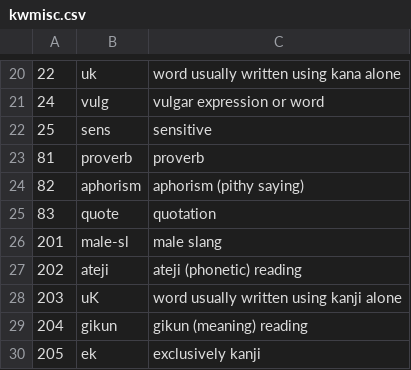
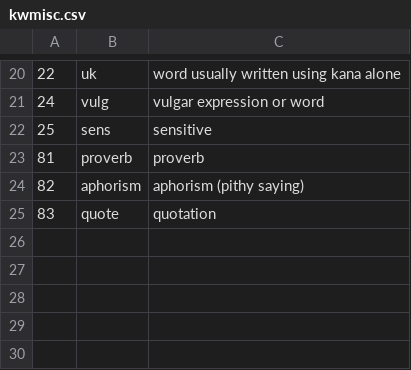
Before and after one commit to briankrznarich/jmdictdb, a CSV file: pg/data/kwmisc.csv, drawn as a sheet; only a part is shown, gaps mark what is left out.

```diff
--- a/pg/data/kwmisc.csv
+++ b/pg/data/kwmisc.csv
@@ -25,6 +25 @@
 83	quote	quotation
-201	male-sl	male slang
-202	ateji	ateji (phonetic) reading
-203	uK	word usually written using kanji alone
-204	gikun	gikun (meaning) reading
-205	ek	exclusively kanji
```
Also changed, not shown: pg/data/kwpos.csv, 5 other files.
